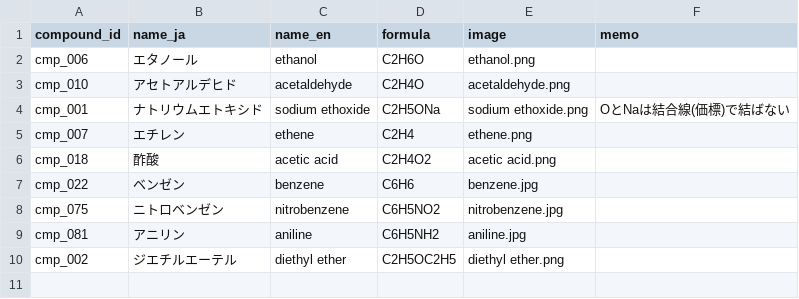
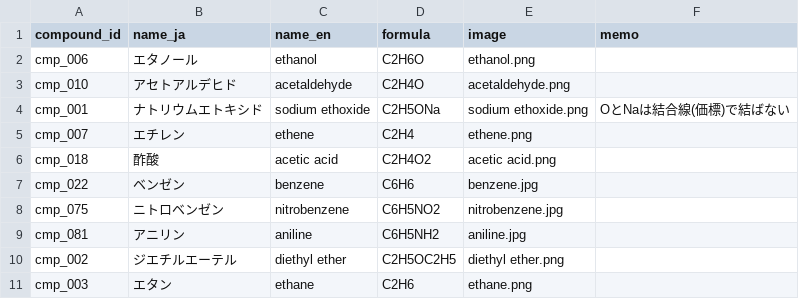
Before and after one commit to milcoco87-cpu/organic-chemistry-app, a CSV file: compounds.csv, drawn as a sheet.

Commit message:
Register compound cmp_003

```diff
--- a/compounds.csv
+++ b/compounds.csv
@@ -10 +10,2 @@ cmp_081,アニリン,aniline,C6H5NH2,aniline.jpg,
 cmp_002,ジエチルエーテル,diethyl ether,C2H5OC2H5,diethyl ether.png,
+cmp_003,エタン,ethane,C2H6,ethane.png,
```
Also changed, not shown: 1 other file.
